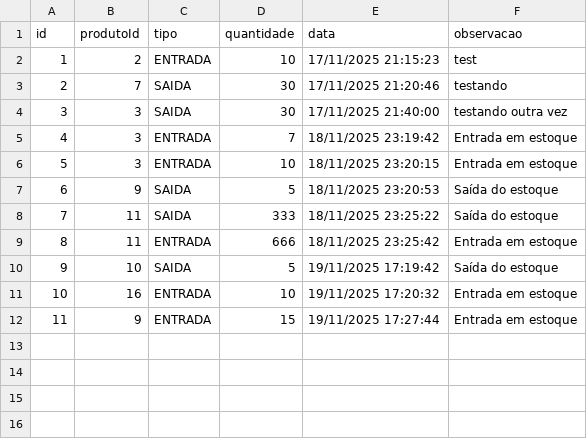
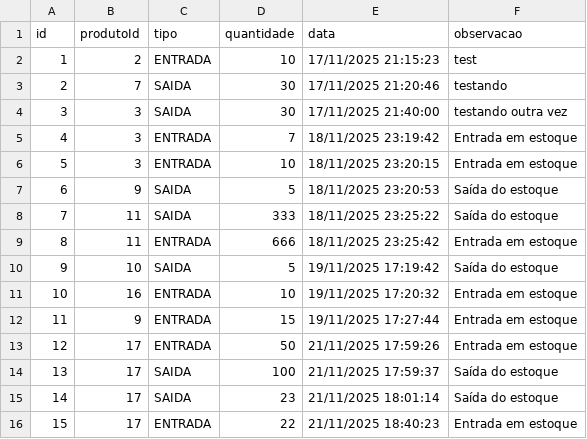
Before and after one commit to GuilhermeLimaFicagna/ControleDeEstoque, a CSV file: EstoqueConsole/data/movimentos.csv, drawn as a sheet; the diff names each change by its address in the sheet, - before the commit and + after, or states it on an @@ line.

Commit message:
Case 8 - Extrato do Produto

```diff
--- a/EstoqueConsole/data/movimentos.csv
+++ b/EstoqueConsole/data/movimentos.csv
+row 13: 12 | 17 | ENTRADA | 50 | 21/11/2025 17:59:26 | Entrada em estoque
+row 14: 13 | 17 | SAIDA | 100 | 21/11/2025 17:59:37 | Saída do estoque
+row 15: 14 | 17 | SAIDA | 23 | 21/11/2025 18:01:14 | Saída do estoque
+row 16: 15 | 17 | ENTRADA | 22 | 21/11/2025 18:40:23 | Entrada em estoque
```
Also changed, not shown: EstoqueConsole/data/produtos.csv, 2 other files.
